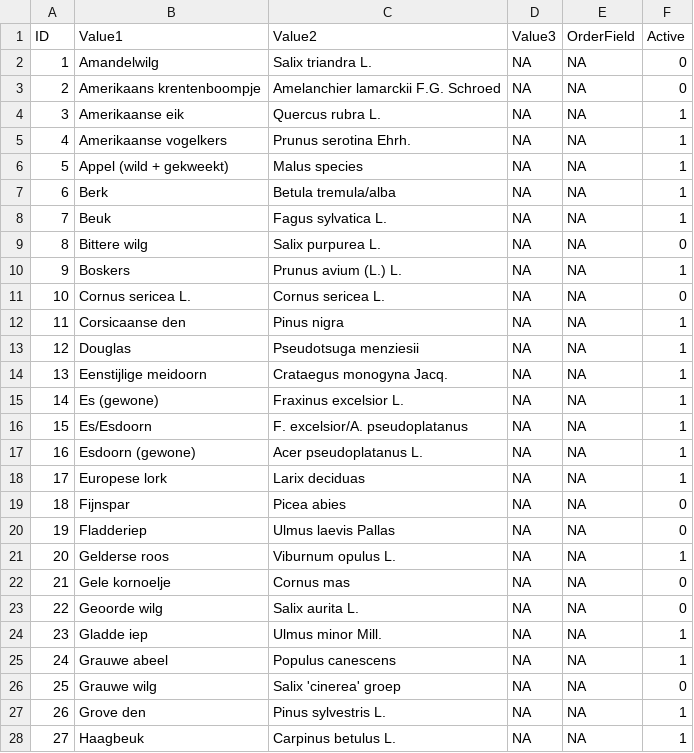
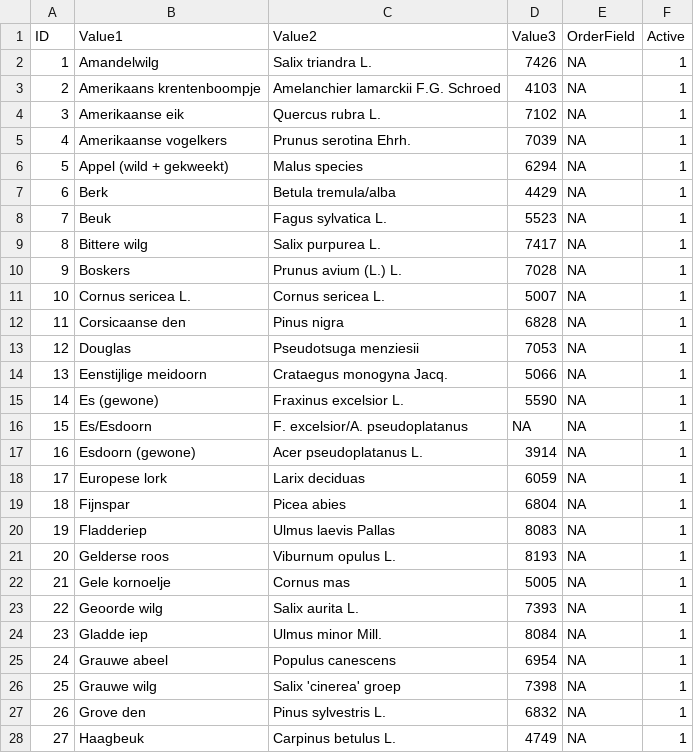
Before and after one commit to inbo/forresdat, a TSV file: data/qSpecies.tsv, drawn as a sheet; only a part is shown; the diff covers the shown part only.

```diff
--- a/data/qSpecies.tsv
+++ b/data/qSpecies.tsv
@@ -1,28 +1,28 @@
 ID	Value1	Value2	Value3	OrderField	Active
-1	Amandelwilg	Salix triandra L.	NA	NA	0
-2	Amerikaans krentenboompje	Amelanchier lamarckii F.G. Schroed	NA	NA	0
-3	Amerikaanse eik	Quercus rubra L.	NA	NA	1
-4	Amerikaanse vogelkers	Prunus serotina Ehrh.	NA	NA	1
-5	Appel (wild + gekweekt)	Malus species	NA	NA	1
-6	Berk	Betula tremula/alba	NA	NA	1
-7	Beuk	Fagus sylvatica L.	NA	NA	1
-8	Bittere wilg	Salix purpurea L.	NA	NA	0
-9	Boskers	Prunus avium (L.) L.	NA	NA	1
-10	Cornus sericea L.	Cornus sericea L.	NA	NA	0
-11	Corsicaanse den	Pinus nigra	NA	NA	1
-12	Douglas	Pseudotsuga menziesii	NA	NA	1
-13	Eenstijlige meidoorn	Crataegus monogyna Jacq.	NA	NA	1
-14	Es (gewone)	Fraxinus excelsior L.	NA	NA	1
+1	Amandelwilg	Salix triandra L.	7426	NA	1
+2	Amerikaans krentenboompje	Amelanchier lamarckii F.G. Schroed	4103	NA	1
+3	Amerikaanse eik	Quercus rubra L.	7102	NA	1
+4	Amerikaanse vogelkers	Prunus serotina Ehrh.	7039	NA	1
+5	Appel (wild + gekweekt)	Malus species	6294	NA	1
+6	Berk	Betula tremula/alba	4429	NA	1
+7	Beuk	Fagus sylvatica L.	5523	NA	1
+8	Bittere wilg	Salix purpurea L.	7417	NA	1
+9	Boskers	Prunus avium (L.) L.	7028	NA	1
+10	Cornus sericea L.	Cornus sericea L.	5007	NA	1
+11	Corsicaanse den	Pinus nigra	6828	NA	1
+12	Douglas	Pseudotsuga menziesii	7053	NA	1
+13	Eenstijlige meidoorn	Crataegus monogyna Jacq.	5066	NA	1
+14	Es (gewone)	Fraxinus excelsior L.	5590	NA	1
 15	Es/Esdoorn	F. excelsior/A. pseudoplatanus	NA	NA	1
-16	Esdoorn (gewone)	Acer pseudoplatanus L.	NA	NA	1
-17	Europese lork	Larix deciduas	NA	NA	1
-18	Fijnspar	Picea abies	NA	NA	0
-19	Fladderiep	Ulmus laevis Pallas	NA	NA	0
-20	Gelderse roos	Viburnum opulus L.	NA	NA	1
-21	Gele kornoelje	Cornus mas	NA	NA	0
-22	Geoorde wilg	Salix aurita L.	NA	NA	0
-23	Gladde iep	Ulmus minor Mill.	NA	NA	1
-24	Grauwe abeel	Populus canescens	NA	NA	1
-25	Grauwe wilg	Salix 'cinerea' groep	NA	NA	0
-26	Grove den	Pinus sylvestris L.	NA	NA	1
-27	Haagbeuk	Carpinus betulus L.	NA	NA	1
+16	Esdoorn (gewone)	Acer pseudoplatanus L.	3914	NA	1
+17	Europese lork	Larix deciduas	6059	NA	1
+18	Fijnspar	Picea abies	6804	NA	1
+19	Fladderiep	Ulmus laevis Pallas	8083	NA	1
+20	Gelderse roos	Viburnum opulus L.	8193	NA	1
+21	Gele kornoelje	Cornus mas	5005	NA	1
+22	Geoorde wilg	Salix aurita L.	7393	NA	1
+23	Gladde iep	Ulmus minor Mill.	8084	NA	1
+24	Grauwe abeel	Populus canescens	6954	NA	1
+25	Grauwe wilg	Salix 'cinerea' groep	7398	NA	1
+26	Grove den	Pinus sylvestris L.	6832	NA	1
+27	Haagbeuk	Carpinus betulus L.	4749	NA	1
```
Also changed, not shown: 124 edited cells elsewhere in this file, data/qHerbSpecies240810.tsv, 5 other files.
